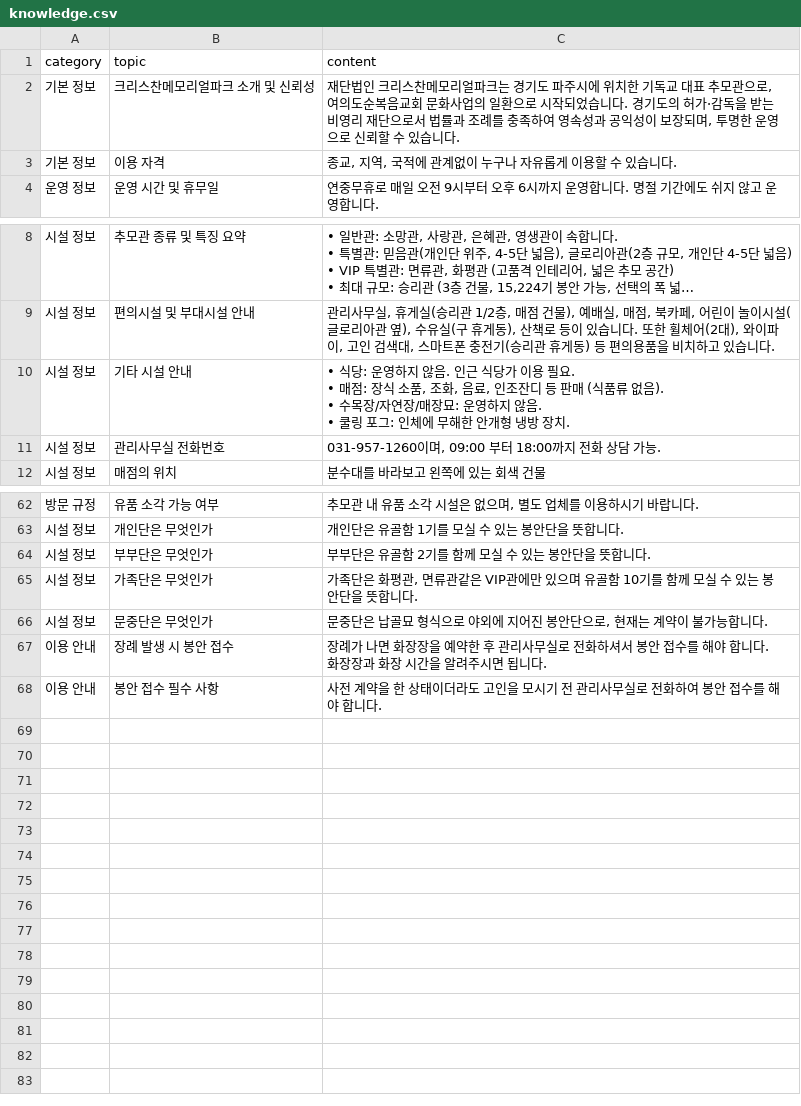
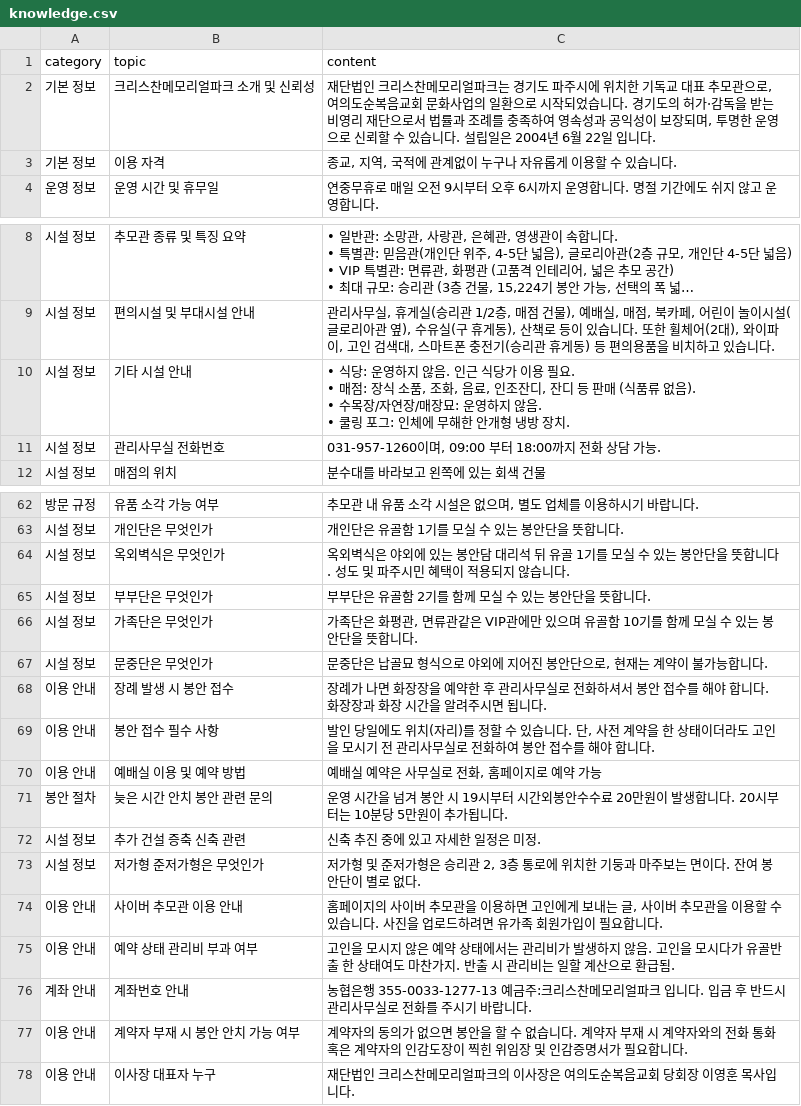
Before and after one commit to Hogrima/kakaoaibot1, a CSV file: knowledge.csv, drawn as a sheet; only a part is shown, gaps mark what is left out; long unchanged cells end in …; the diff covers the shown part only.

Commit message:
Update knowledge.csv

```diff
--- a/knowledge.csv
+++ b/knowledge.csv
@@ -1,3 +1,3 @@
 category,topic,content
-기본 정보,크리스찬메모리얼파크 소개 및 신뢰성,"재단법인 크리스찬메모리얼파크는 경기도 파주시에 위치한 기독교 대표 추모관으로, 여의도순복음교회 문화사업의 일환으로 시작되었습니다. 경기도의 허가·감독을 받는 비영리 재단으로서 법률과 조례를 충족하여 영속성과 공익성이 보장되며, 투명한 운영으로 신뢰할 수 있습니다."
+기본 정보,크리스찬메모리얼파크 소개 및 신뢰성,"재단법인 크리스찬메모리얼파크는 경기도 파주시에 위치한 기독교 대표 추모관으로, 여의도순복음교회 문화사업의 일환으로 시작되었습니다. 경기도의 허가·감독을 받는 비영리 재단으로서 법률과 조례를 충족하여 영속성과 공익성이 보장되며, 투명한 운영으로 신뢰할 수 있습니다. 설립일은 2004년 6월 22일 입니다."
 기본 정보,이용 자격,"종교, 지역, 국적에 관계없이 누구나 자유롭게 이용할 수 있습니다."
@@ -14,6 +14,6 @@
 시설 정보,편의시설 및 부대시설 안내,"관리사무실, 휴게실(승리관 1/2층, 매점 건물), 예배실, 매점, 북카페, 어린이 놀이시설(글로리아관 옆), 수유실(구 휴게동), 산책로 등이 있습니다. 또한 휠체어(2대), 와이파이, 고인 검색대, 스마트폰 충전기(승리관 휴게동) 등 편의용품을 비치하고 있습니다."
-시설 정보,기타 시설 안내,"• 식당: 운영하지 않음. 인근 식당가 이용 필요.
-• 매점: 장식 소품, 조화, 음료, 인조잔디 등 판매 (식품류 없음).
-• 수목장/자연장/매장묘: 운영하지 않음.
-• 쿨링 포그: 인체에 무해한 안개형 냉방 장치."
+시설 정보,기타 시설 안내,"• 식당: 운영하지 않음. 인근 식당가 이용 필요.
+• 매점: 장식 소품, 조화, 음료, 인조잔디, 잔디 등 판매 (식품류 없음).
+• 수목장/자연장/매장묘: 운영하지 않음.
+• 쿨링 포그: 인체에 무해한 안개형 냉방 장치."
 시설 정보,관리사무실 전화번호,"031-957-1260이며, 09:00 부터 18:00까지 전화 상담 가능."
@@ -90,2 +90,3 @@
 시설 정보,개인단은 무엇인가,개인단은 유골함 1기를 모실 수 있는 봉안단을 뜻합니다.
+시설 정보,옥외벽식은 무엇인가,옥외벽식은 야외에 있는 봉안담 대리석 뒤 유골 1기를 모실 수 있는 봉안단을 뜻합니다. 성도 및 파주시민 혜택이 적용되지 않습니다.
 시설 정보,부부단은 무엇인가,부부단은 유골함 2기를 함께 모실 수 있는 봉안단을 뜻합니다.
@@ -95 +96,10 @@
-이용 안내,봉안 접수 필수 사항,"사전 계약을 한 상태이더라도 고인을 모시기 전 관리사무실로 전화하여 봉안 접수를 해야 합니다."
+이용 안내,봉안 접수 필수 사항,"발인 당일에도 위치(자리)를 정할 수 있습니다. 단, 사전 계약을 한 상태이더라도 고인을 모시기 전 관리사무실로 전화하여 봉안 접수를 해야 합니다."
+이용 안내,예배실 이용 및 예약 방법,"예배실 예약은 사무실로 전화, 홈페이지로 예약 가능"
+봉안 절차,늦은 시간 안치 봉안 관련 문의,운영 시간을 넘겨 봉안 시 19시부터 시간외봉안수수료 20만원이 발생합니다. 20시부터는 10분당 5만원이 추가됩니다.
+시설 정보,추가 건설 증축 신축 관련,신축 추진 중에 있고 자세한 일정은 미정.
+시설 정보,저가형 준저가형은 무엇인가,"저가형 및 준저가형은 승리관 2, 3층 통로에 위치한 기둥과 마주보는 면이다. 잔여 봉안단이 별로 없다."
+이용 안내,사이버 추모관 이용 안내,"홈페이지의 사이버 추모관을 이용하면 고인에게 보내는 글, 사이버 추모관을 이용할 수 있습니다. 사진을 업로드하려면 유가족 회원가입이 필요합니다."
+이용 안내,예약 상태 관리비 부과 여부,고인을 모시지 않은 예약 상태에서는 관리비가 발생하지 않음. 고인을 모시다가 유골반출 한 상태여도 마찬가지. 반출 시 관리비는 일할 계산으로 환급됨.
+계좌 안내,계좌번호 안내,농협은행 355-0033-1277-13 예금주:크리스찬메모리얼파크 입니다. 입금 후 반드시 관리사무실로 전화를 주시기 바랍니다.
+이용 안내,계약자 부재 시 봉안 안치 가능 여부,계약자의 동의가 없으면 봉안을 할 수 없습니다. 계약자 부재 시 계약자와의 전화 통화 혹은 계약자의 인감도장이 찍힌 위임장 및 인감증명서가 필요합니다.
+이용 안내,이사장 대표자 누구,재단법인 크리스찬메모리얼파크의 이사장은 여의도순복음교회 당회장 이영훈 목사입니다.
```
Also changed, not shown: 4 edited cells elsewhere in this file.
